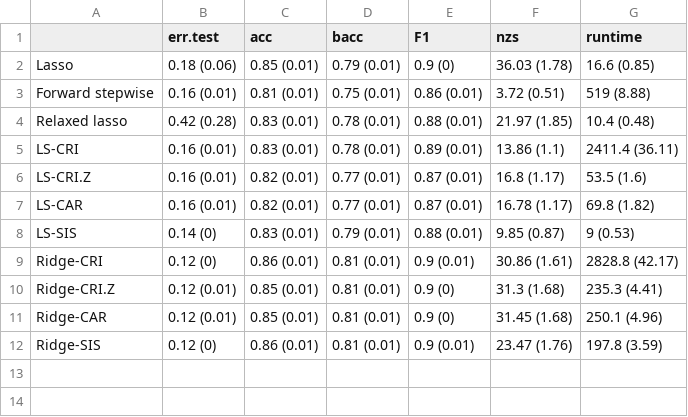
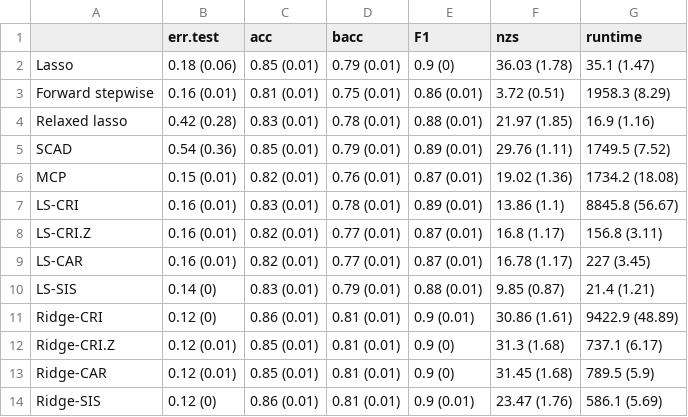
Before and after one commit to tien-endotchang/RI-variable-selection, a CSV file: results/tab/res.gli_85.csv, drawn as a sheet.

Commit message:
real-world
update SCAD and MCP in real-world dataset analysis

```diff
--- a/results/tab/res.gli_85.csv
+++ b/results/tab/res.gli_85.csv
@@ -1,12 +1,14 @@
 "","err.test","acc","bacc","F1","nzs","runtime"
-"Lasso","0.18 (0.06)","0.85 (0.01)","0.79 (0.01)","0.9 (0)","36.03 (1.78)","16.6 (0.85)"
-"Forward stepwise","0.16 (0.01)","0.81 (0.01)","0.75 (0.01)","0.86 (0.01)","3.72 (0.51)","519 (8.88)"
-"Relaxed lasso","0.42 (0.28)","0.83 (0.01)","0.78 (0.01)","0.88 (0.01)","21.97 (1.85)","10.4 (0.48)"
-"LS-CRI","0.16 (0.01)","0.83 (0.01)","0.78 (0.01)","0.89 (0.01)","13.86 (1.1)","2411.4 (36.11)"
-"LS-CRI.Z","0.16 (0.01)","0.82 (0.01)","0.77 (0.01)","0.87 (0.01)","16.8 (1.17)","53.5 (1.6)"
-"LS-CAR","0.16 (0.01)","0.82 (0.01)","0.77 (0.01)","0.87 (0.01)","16.78 (1.17)","69.8 (1.82)"
-"LS-SIS","0.14 (0)","0.83 (0.01)","0.79 (0.01)","0.88 (0.01)","9.85 (0.87)","9 (0.53)"
-"Ridge-CRI","0.12 (0)","0.86 (0.01)","0.81 (0.01)","0.9 (0.01)","30.86 (1.61)","2828.8 (42.17)"
-"Ridge-CRI.Z","0.12 (0.01)","0.85 (0.01)","0.81 (0.01)","0.9 (0)","31.3 (1.68)","235.3 (4.41)"
-"Ridge-CAR","0.12 (0.01)","0.85 (0.01)","0.81 (0.01)","0.9 (0)","31.45 (1.68)","250.1 (4.96)"
-"Ridge-SIS","0.12 (0)","0.86 (0.01)","0.81 (0.01)","0.9 (0.01)","23.47 (1.76)","197.8 (3.59)"
+"Lasso","0.18 (0.06)","0.85 (0.01)","0.79 (0.01)","0.9 (0)","36.03 (1.78)","35.1 (1.47)"
+"Forward stepwise","0.16 (0.01)","0.81 (0.01)","0.75 (0.01)","0.86 (0.01)","3.72 (0.51)","1958.3 (8.29)"
+"Relaxed lasso","0.42 (0.28)","0.83 (0.01)","0.78 (0.01)","0.88 (0.01)","21.97 (1.85)","16.9 (1.16)"
+"SCAD","0.54 (0.36)","0.85 (0.01)","0.79 (0.01)","0.89 (0.01)","29.76 (1.11)","1749.5 (7.52)"
+"MCP","0.15 (0.01)","0.82 (0.01)","0.76 (0.01)","0.87 (0.01)","19.02 (1.36)","1734.2 (18.08)"
+"LS-CRI","0.16 (0.01)","0.83 (0.01)","0.78 (0.01)","0.89 (0.01)","13.86 (1.1)","8845.8 (56.67)"
+"LS-CRI.Z","0.16 (0.01)","0.82 (0.01)","0.77 (0.01)","0.87 (0.01)","16.8 (1.17)","156.8 (3.11)"
+"LS-CAR","0.16 (0.01)","0.82 (0.01)","0.77 (0.01)","0.87 (0.01)","16.78 (1.17)","227 (3.45)"
+"LS-SIS","0.14 (0)","0.83 (0.01)","0.79 (0.01)","0.88 (0.01)","9.85 (0.87)","21.4 (1.21)"
+"Ridge-CRI","0.12 (0)","0.86 (0.01)","0.81 (0.01)","0.9 (0.01)","30.86 (1.61)","9422.9 (48.89)"
+"Ridge-CRI.Z","0.12 (0.01)","0.85 (0.01)","0.81 (0.01)","0.9 (0)","31.3 (1.68)","737.1 (6.17)"
+"Ridge-CAR","0.12 (0.01)","0.85 (0.01)","0.81 (0.01)","0.9 (0)","31.45 (1.68)","789.5 (5.9)"
+"Ridge-SIS","0.12 (0)","0.86 (0.01)","0.81 (0.01)","0.9 (0.01)","23.47 (1.76)","586.1 (5.69)"
```
Also changed, not shown: results/tab/res.leukemia.csv, 6 other files.
